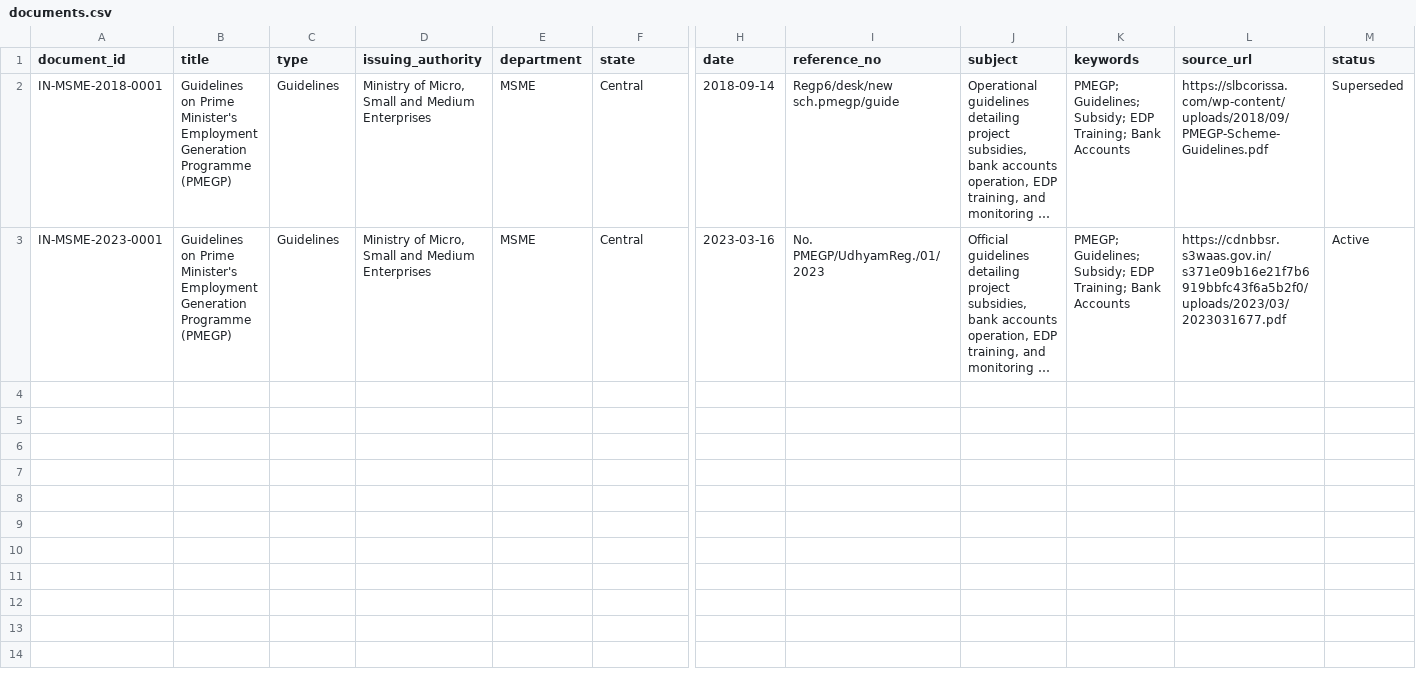
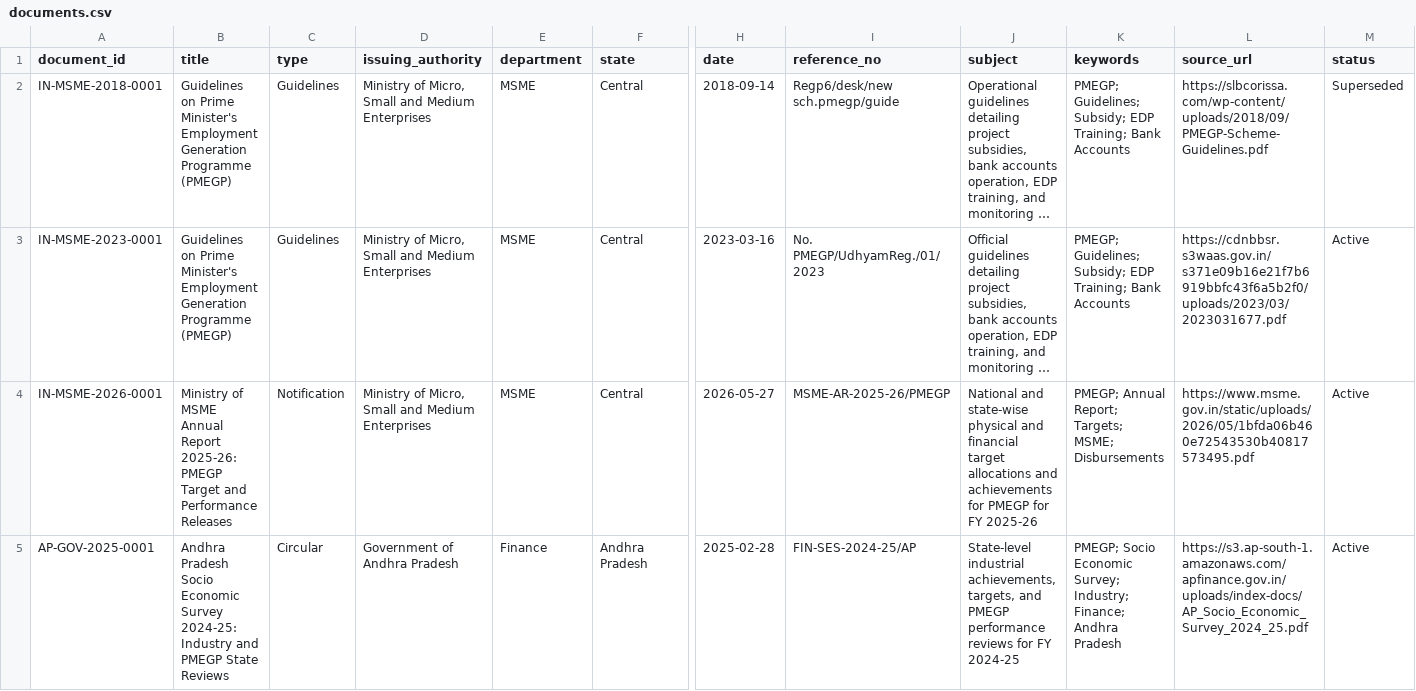
Before and after one commit to pavan53732/PMEGP-CIRCULAR-AND-GO-S-AND-PROCCEDINGINGS-DATA, a CSV file: metadata/documents.csv, drawn as a sheet; only a part is shown, gaps mark what is left out; long unchanged cells end in …; rows hold the shown columns only; the diff names each change by its address in the sheet, - before the commit and + after, or states it on an @@ line.

Commit message:
Collect and curate recent AP Socio-Economic Survey (AP-GOV-2025-0001) and MSME Annual Report (IN-MSME-2026-0001)
Expanding the repository with recent, official central and state documents up to 2026:

1. AP STATE DOCUMENT COLLECTED (AP-GOV-2025-0001):
   - Acquired and curated the official 465-page Andhra Pradesh Socio Economic Survey 2024-25, released on February 28, 2025 by the AP Finance Department.
   - Sourced from secure gateway: s3.ap-south-1.amazonaws.com/apfinance.gov.in.
   - Authenticity: 'A' (presented inHouses of the State Legislature).
   - Document Quality: 'A' (high resolution digital native PDF).
   - Generated evidence file: andhra-pradesh/circulars/AP-GOV-2025-0001.evidence.json.
2. RECENT CENTRAL NOTIFICATION COLLECTED (IN-MSME-2026-0001):
   - Acquired and verified the 2025-26 Ministry of MSME Annual Report, officially released in May 2026 detailing recent PMEGP achievements and AP physical and financial disbursements.
   - Sourced from primary gateway: msme.gov.in.
   - Generated evidence file: central-government/msme/notifications/IN-MSME-2026-0001.evidence.json.
3. DATABASES RE-SYNCED: All indices, stats, and checksums fully validated and updated.

```diff
--- a/metadata/documents.csv
+++ b/metadata/documents.csv
+row 4: IN-MSME-2026-0001 | Ministry of MSME Annual Report 2025-26: PMEGP Target and Performance Releases | Notification | Ministry of Micro, Small and Medium Enterprises | MSME | Central | 2026-05-27 | MSME-AR-2025-26/PMEGP | National and state-wise physical and financial target allocations and achievements for PMEGP for FY 2025-26 | PMEGP; Annual Report; Targets; MSME; Disbursements | https://www.msme.gov.in/static/uploads/2026/05/1bfda06b460e72543530b40817573495.pdf | Active
+row 5: AP-GOV-2025-0001 | Andhra Pradesh Socio Economic Survey 2024-25: Industry and PMEGP State Reviews | Circular | Government of Andhra Pradesh | Finance | Andhra Pradesh | 2025-02-28 | FIN-SES-2024-25/AP | State-level industrial achievements, targets, and PMEGP performance reviews for FY 2024-25 | PMEGP; Socio Economic Survey; Industry; Finance; Andhra Pradesh | https://s3.ap-south-1.amazonaws.com/apfinance.gov.in/uploads/index-docs/AP_Socio_Economic_Survey_2024_25.pdf | Active
```
Also changed, not shown: 7 other files.
